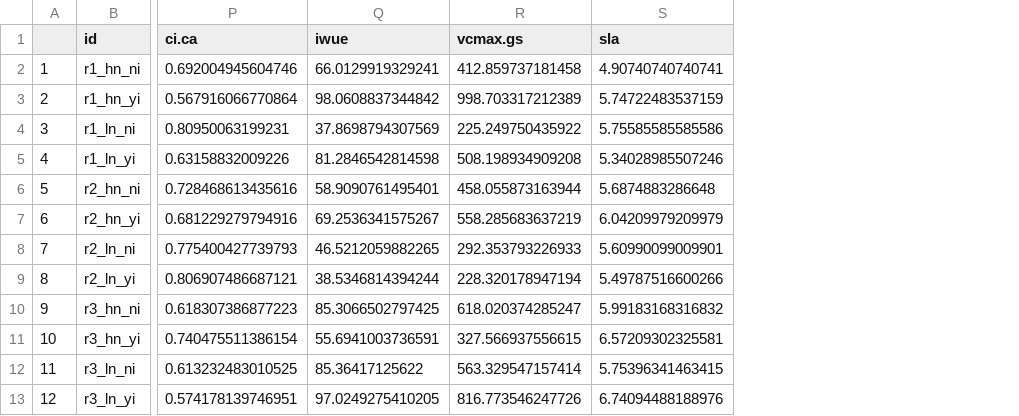
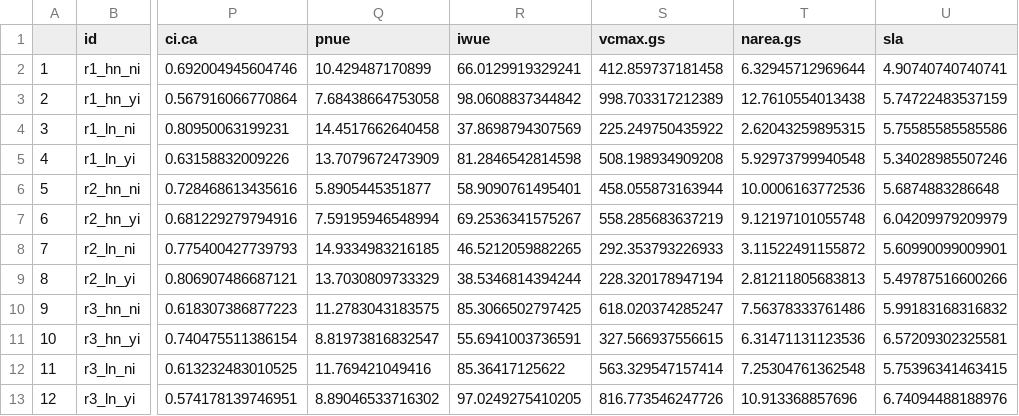
Before and after one commit to eaperkowski/NxI_soybean_phys, a CSV file: data/2021NxI_trait_data.csv, drawn as a sheet; only a part is shown, gaps mark what is left out; the diff names each change by its address in the sheet, - before the commit and + after, or states it on an @@ line.

Commit message:
add pnue to trait file

```diff
--- a/data/2021NxI_trait_data.csv
+++ b/data/2021NxI_trait_data.csv
+column Q (pnue), rows 2-13: 10.429487170899 | 7.68438664753058 | 14.4517662640458 | 13.7079672473909 | 5.8905445351877 | 7.59195946548994 | 14.9334983216185 | 13.7030809733329 | 11.2783043183575 | 8.81973816832547 | 11.769421049416 | 8.89046533716302
+column T (narea.gs), rows 2-13: 6.32945712969644 | 12.7610554013438 | 2.62043259895315 | 5.92973799940548 | 10.0006163772536 | 9.12197101055748 | 3.11522491155872 | 2.81211805683813 | 7.56378333761486 | 6.31471131123536 | 7.25304761362548 | 10.913368857696
```
Also changed, not shown: 1 other file.
